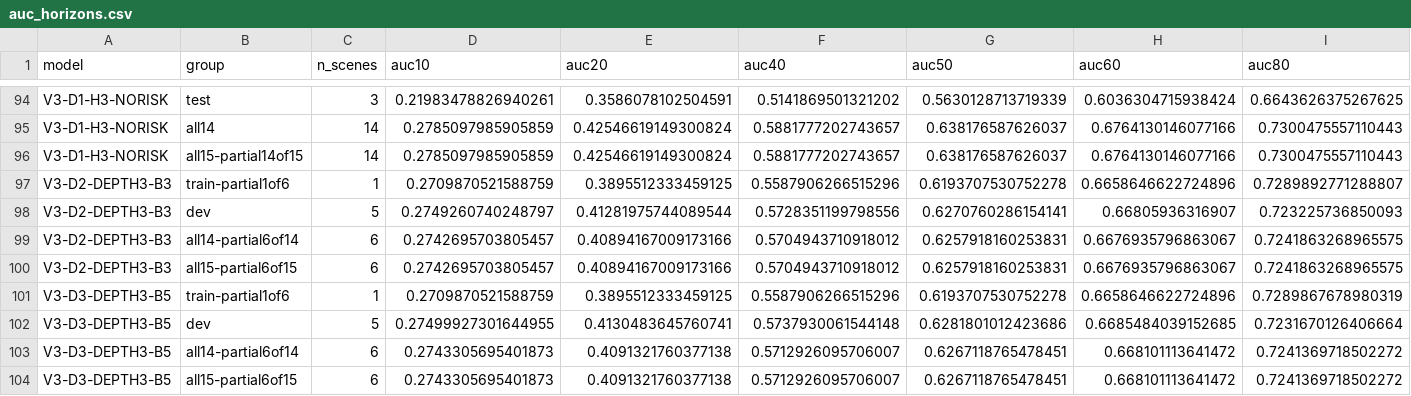
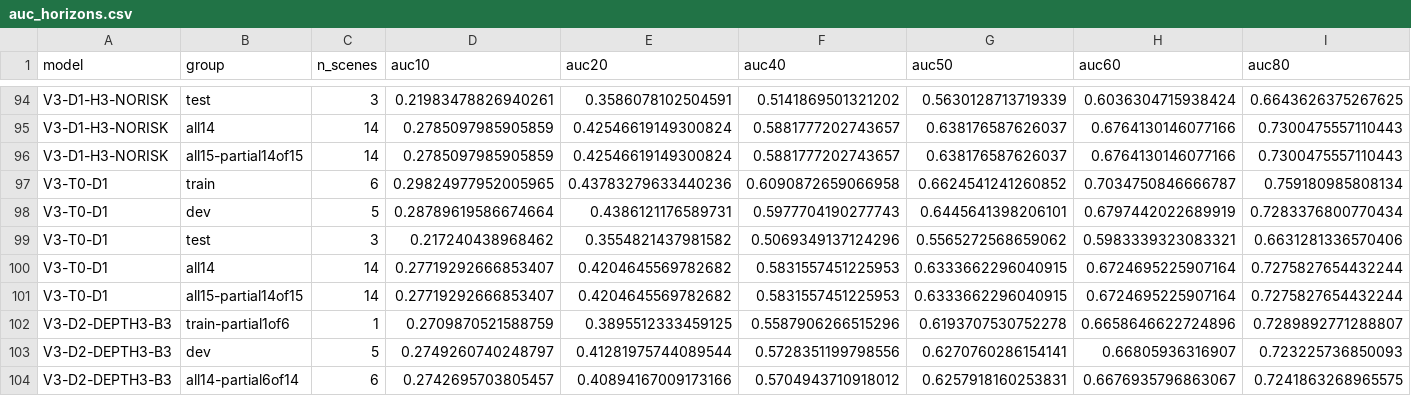
Before and after one commit to Jiahui0223/magician, a CSV file: experiments/cvpr_results/table1/results/auc_horizons.csv, drawn as a sheet; only a part is shown, gaps mark what is left out; the shorter side is filled out with more unchanged rows; rows hold the shown columns only; the diff names each change by its address in the sheet, - before the commit and + after, or states it on an @@ line.

```diff
--- a/experiments/cvpr_results/table1/results/auc_horizons.csv
+++ b/experiments/cvpr_results/table1/results/auc_horizons.csv
+row 97: V3-T0-D1 | train | 6 | 0.29824977952005965 | 0.43783279633440236 | 0.6090872659066958 | 0.6624541241260852 | 0.7034750846666787 | 0.759180985808134
+row 98: V3-T0-D1 | dev | 5 | 0.28789619586674664 | 0.4386121176589731 | 0.5977704190277743 | 0.6445641398206101 | 0.6797442022689919 | 0.7283376800770434
+row 99: V3-T0-D1 | test | 3 | 0.217240438968462 | 0.3554821437981582 | 0.5069349137124296 | 0.5565272568659062 | 0.5983339323083321 | 0.6631281336570406
+row 100: V3-T0-D1 | all14 | 14 | 0.27719292666853407 | 0.4204645569782682 | 0.5831557451225953 | 0.6333662296040915 | 0.6724695225907164 | 0.7275827654432244
+row 101: V3-T0-D1 | all15-partial14of15 | 14 | 0.27719292666853407 | 0.4204645569782682 | 0.5831557451225953 | 0.6333662296040915 | 0.6724695225907164 | 0.7275827654432244
```
Also changed, not shown: experiments/cvpr_results/paper_tables/tables/table_auc_full_scenes_supp.csv, experiments/cvpr_results/paper_tables/tables/table_final_full_scenes_supp.csv, 44 other files.
